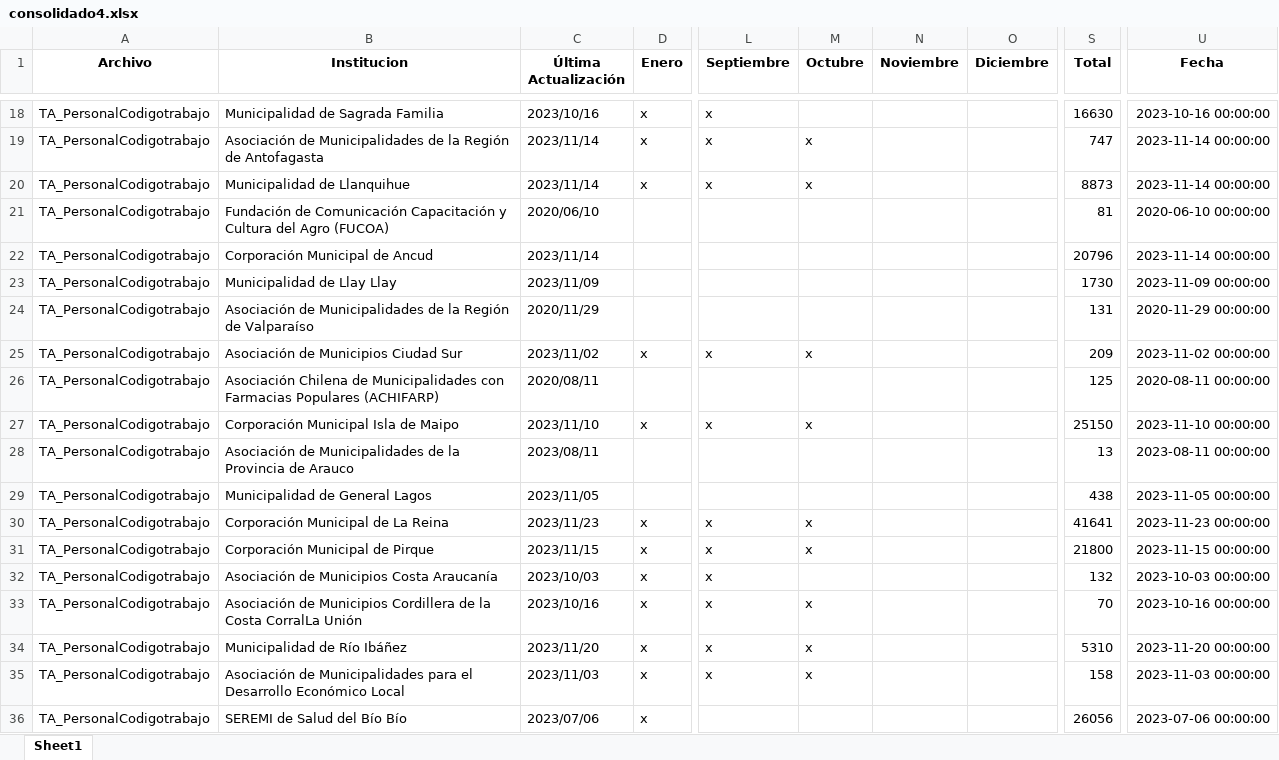
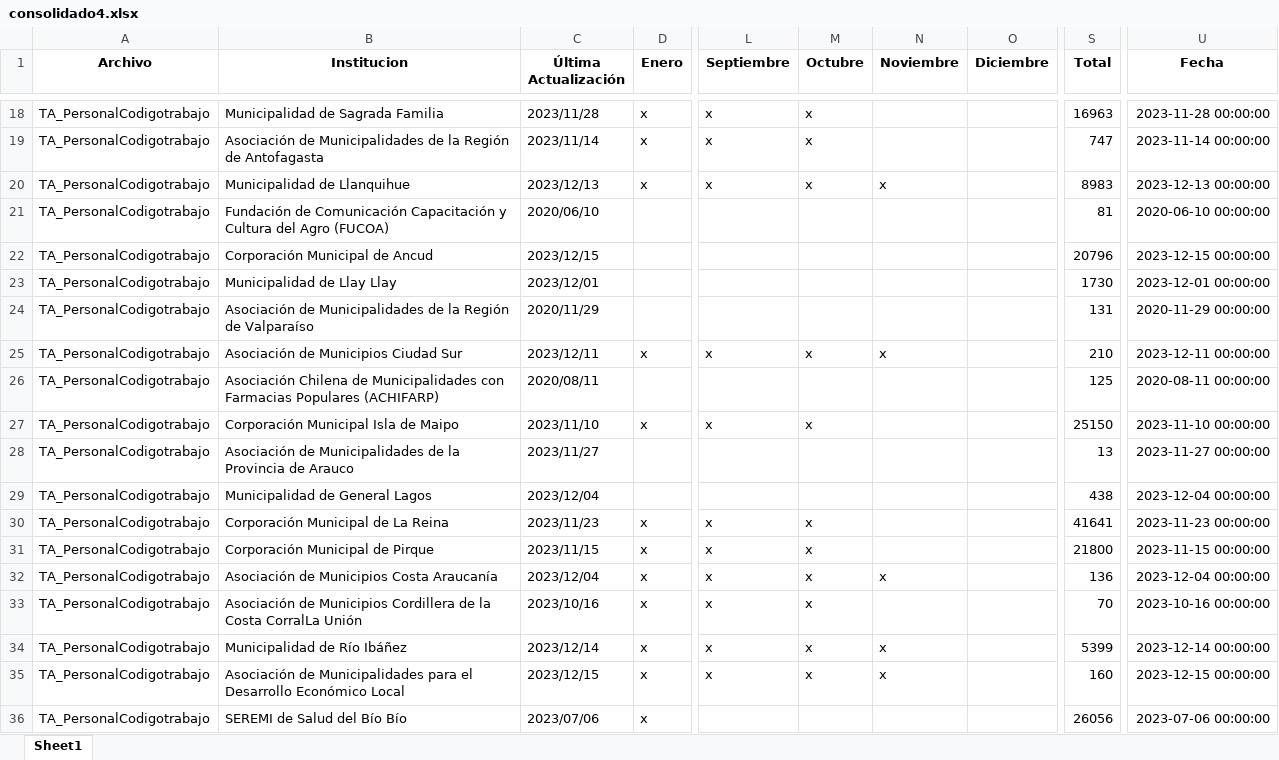
Before and after one commit to Sud-Austral/action_transparencia, an Excel workbook: consolidado4.xlsx, sheet Sheet1, drawn as a sheet; only a part is shown, gaps mark what is left out; values as stored, in another font and other column widths than the file's, no borders; the diff covers the shown part only; the diff names each change by its address in the sheet, - before the commit and + after, or states it on an @@ line.

```diff
--- a/consolidado4.xlsx (sheet Sheet1)
+++ b/consolidado4.xlsx (sheet Sheet1)
-C18 (Última Actualización): 2023/10/16
+C18 (Última Actualización): 2023/11/28
-M18 (Octubre): (empty)
+M18 (Octubre): x
-S18 (Total): 16630
+S18 (Total): 16963
-U18 (Fecha): 2023-10-16 00:00:00
+U18 (Fecha): 2023-11-28 00:00:00
-C20 (Última Actualización): 2023/11/14
+C20 (Última Actualización): 2023/12/13
-N20 (Noviembre): (empty)
+N20 (Noviembre): x
-S20 (Total): 8873
+S20 (Total): 8983
-U20 (Fecha): 2023-11-14 00:00:00
+U20 (Fecha): 2023-12-13 00:00:00
-C22 (Última Actualización): 2023/11/14
+C22 (Última Actualización): 2023/12/15
-U22 (Fecha): 2023-11-14 00:00:00
+U22 (Fecha): 2023-12-15 00:00:00
-C23 (Última Actualización): 2023/11/09
+C23 (Última Actualización): 2023/12/01
-U23 (Fecha): 2023-11-09 00:00:00
+U23 (Fecha): 2023-12-01 00:00:00
-C25 (Última Actualización): 2023/11/02
+C25 (Última Actualización): 2023/12/11
-N25 (Noviembre): (empty)
+N25 (Noviembre): x
-S25 (Total): 209
+S25 (Total): 210
-U25 (Fecha): 2023-11-02 00:00:00
+U25 (Fecha): 2023-12-11 00:00:00
-C28 (Última Actualización): 2023/08/11
+C28 (Última Actualización): 2023/11/27
-U28 (Fecha): 2023-08-11 00:00:00
+U28 (Fecha): 2023-11-27 00:00:00
-C29 (Última Actualización): 2023/11/05
+C29 (Última Actualización): 2023/12/04
-U29 (Fecha): 2023-11-05 00:00:00
+U29 (Fecha): 2023-12-04 00:00:00
-C32 (Última Actualización): 2023/10/03
+C32 (Última Actualización): 2023/12/04
-M32 (Octubre): (empty)
+M32 (Octubre): x
-N32 (Noviembre): (empty)
+N32 (Noviembre): x
-S32 (Total): 132
+S32 (Total): 136
-U32 (Fecha): 2023-10-03 00:00:00
+U32 (Fecha): 2023-12-04 00:00:00
-C34 (Última Actualización): 2023/11/20
+C34 (Última Actualización): 2023/12/14
-N34:N35 (Noviembre): (empty)
+N34:N35 (Noviembre): x
-S34 (Total): 5310
+S34 (Total): 5399
-U34 (Fecha): 2023-11-20 00:00:00
+U34 (Fecha): 2023-12-14 00:00:00
-C35 (Última Actualización): 2023/11/03
+C35 (Última Actualización): 2023/12/15
-S35 (Total): 158
+S35 (Total): 160
-U35 (Fecha): 2023-11-03 00:00:00
+U35 (Fecha): 2023-12-15 00:00:00
```
Also changed, not shown: 1791 edited cells elsewhere in this sheet, Consolidado_final.xlsx.
